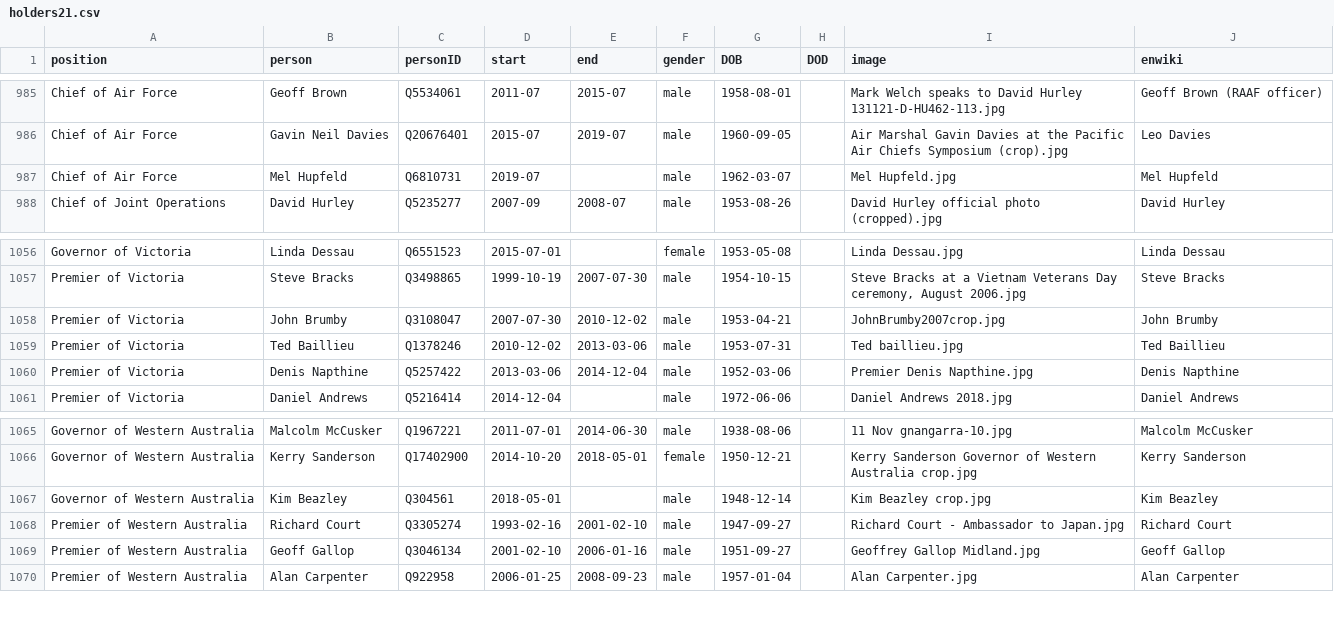
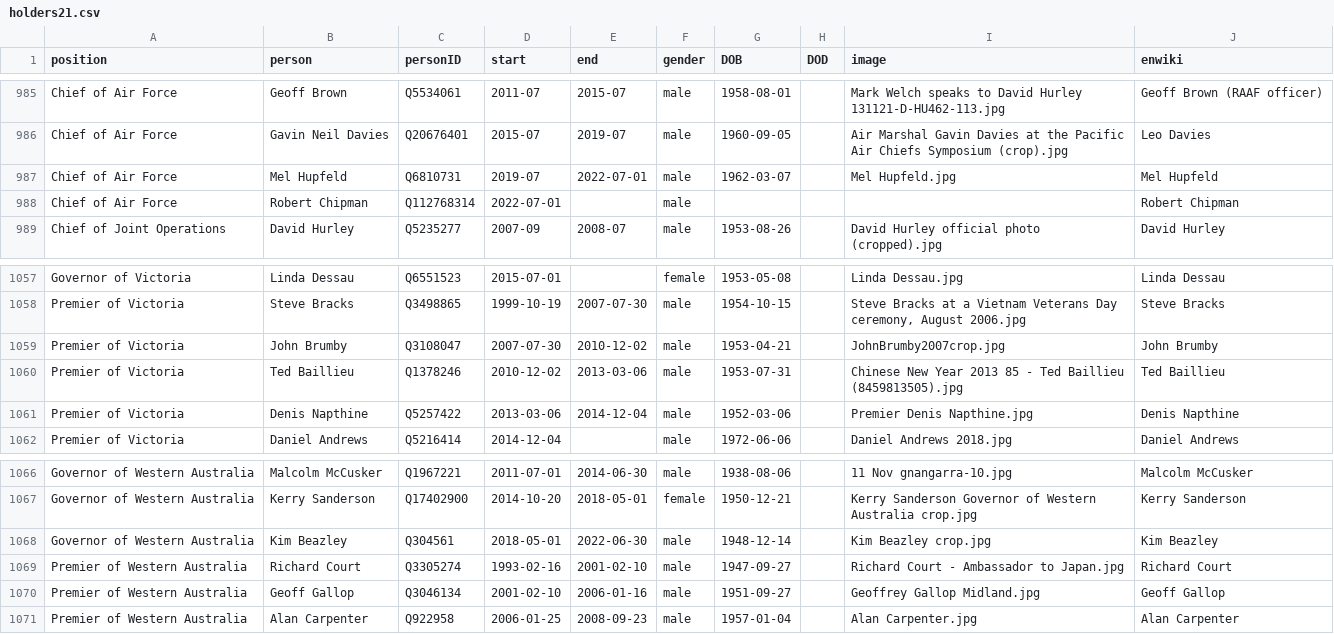
Before and after one commit to every-politician-scrapers/australia-cabinet, a CSV file: html/holders21.csv, drawn as a sheet; only a part is shown, gaps mark what is left out.

```diff
--- a/html/holders21.csv
+++ b/html/holders21.csv
@@ -986,3 +986,4 @@ Chief of Air Force,Geoff Brown,Q5534061,2011-07,2015-07,male,1958-08-01,,Mark We
 Chief of Air Force,Gavin Neil Davies,Q20676401,2015-07,2019-07,male,1960-09-05,,Air Marshal Gavin Davies at the Pacific Air Chiefs Symposium (crop).jpg,Leo Davies
-Chief of Air Force,Mel Hupfeld,Q6810731,2019-07,,male,1962-03-07,,Mel Hupfeld.jpg,Mel Hupfeld
+Chief of Air Force,Mel Hupfeld,Q6810731,2019-07,2022-07-01,male,1962-03-07,,Mel Hupfeld.jpg,Mel Hupfeld
+Chief of Air Force,Robert Chipman,Q112768314,2022-07-01,,male,,,,Robert Chipman
 Chief of Joint Operations,David Hurley,Q5235277,2007-09,2008-07,male,1953-08-26,,David Hurley official photo (cropped).jpg,David Hurley
@@ -1058,3 +1059,3 @@ Premier of Victoria,Steve Bracks,Q3498865,1999-10-19,2007-07-30,male,1954-10-15,
 Premier of Victoria,John Brumby,Q3108047,2007-07-30,2010-12-02,male,1953-04-21,,JohnBrumby2007crop.jpg,John Brumby
-Premier of Victoria,Ted Baillieu,Q1378246,2010-12-02,2013-03-06,male,1953-07-31,,Ted baillieu.jpg,Ted Baillieu
+Premier of Victoria,Ted Baillieu,Q1378246,2010-12-02,2013-03-06,male,1953-07-31,,Chinese New Year 2013 85 - Ted Baillieu (8459813505).jpg,Ted Baillieu
 Premier of Victoria,Denis Napthine,Q5257422,2013-03-06,2014-12-04,male,1952-03-06,,Premier Denis Napthine.jpg,Denis Napthine
@@ -1066,3 +1067,3 @@ Governor of Western Australia,Malcolm McCusker,Q1967221,2011-07-01,2014-06-30,ma
 Governor of Western Australia,Kerry Sanderson,Q17402900,2014-10-20,2018-05-01,female,1950-12-21,,Kerry Sanderson Governor of Western Australia crop.jpg,Kerry Sanderson
-Governor of Western Australia,Kim Beazley,Q304561,2018-05-01,,male,1948-12-14,,Kim Beazley crop.jpg,Kim Beazley
+Governor of Western Australia,Kim Beazley,Q304561,2018-05-01,2022-06-30,male,1948-12-14,,Kim Beazley crop.jpg,Kim Beazley
 Premier of Western Australia,Richard Court,Q3305274,1993-02-16,2001-02-10,male,1947-09-27,,Richard Court - Ambassador to Japan.jpg,Richard Court
```
Also changed, not shown: html/current.csv, html/legislators.csv, 1 other file.
